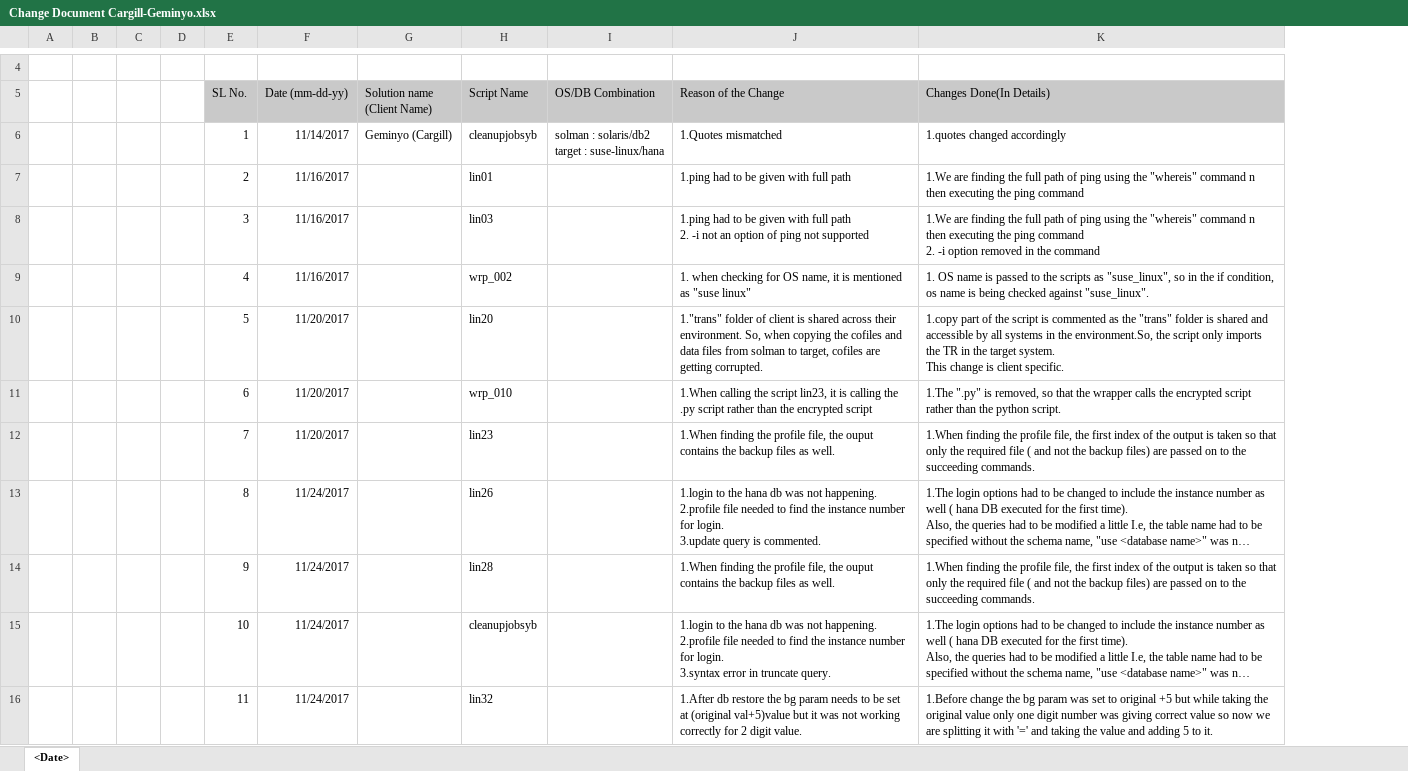
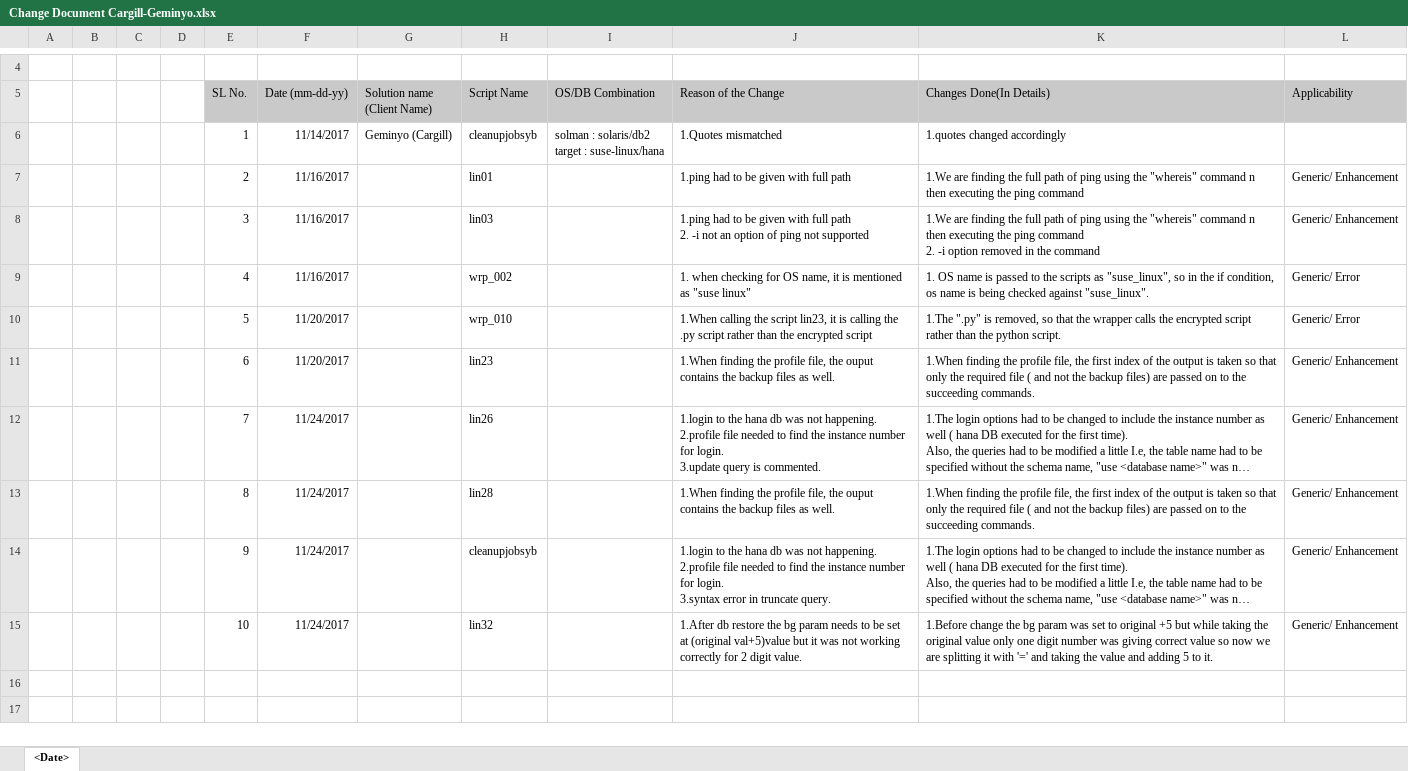
Before and after one commit to anik004/ERP, an Excel workbook: ChangeDoc/Change Document Cargill-Geminyo.xlsx, sheet <Date>, drawn as a sheet; only a part is shown, gaps mark what is left out; long unchanged cells end in …; values as stored, in another font and other column widths than the file's, no borders; removed rows and columns are numbered as before the commit, all else as after; ↵ is a line break in a cell; the diff names each change by its address in the sheet, - before the commit and + after, or states it on an @@ line.

```diff
--- a/ChangeDoc/Change Document Cargill-Geminyo.xlsx (sheet <Date>)
+++ b/ChangeDoc/Change Document Cargill-Geminyo.xlsx (sheet <Date>)
+column L (Applicability), rows 7-15: Generic/ Enhancement | Generic/ Enhancement | Generic/ Error | Generic/ Error | Generic/ Enhancement | Generic/ Enhancement | Generic/ Enhancement | Generic/ Enhancement | Generic/ Enhancement
-row 10:  |  |  |  | 5 | 11/20/2017 |  | lin20 |  | 1."trans" folder of client is shared across their environment. So, when copying the cofiles and data files from solman to target, cofiles are getting corrupted. | 1.copy part of the script is commented as the "trans" folder is shared and accessible by all systems in the environment.So, the script only imports the TR in the target system. ↵ This change is client specific.
-E10 (SL No.): 6
+E10 (SL No.): 5
-E11 (SL No.): 7
+E11 (SL No.): 6
-E12 (SL No.): 8
+E12 (SL No.): 7
-E13 (SL No.): 9
+E13 (SL No.): 8
-E14 (SL No.): 10
+E14 (SL No.): 9
-E15 (SL No.): 11
+E15 (SL No.): 10
```
Also changed, not shown: ChangeDoc/Change Document WB-Comenzo.xlsx.
